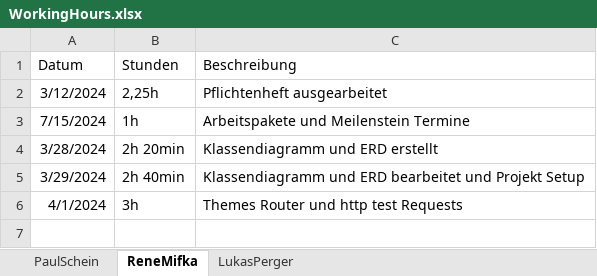
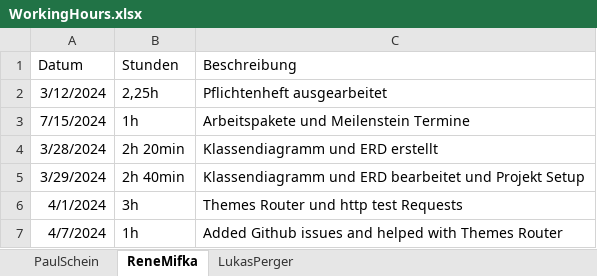
Before and after one commit to 2324-3bhif-teaching/StaticSiteGenerator, an Excel workbook: WorkingHours/WorkingHours.xlsx, sheet ReneMifka, drawn as a sheet; values as stored, in another font and other column widths than the file's, no borders; the diff names each change by its address in the sheet, - before the commit and + after, or states it on an @@ line.

```diff
--- a/WorkingHours/WorkingHours.xlsx (sheet ReneMifka)
+++ b/WorkingHours/WorkingHours.xlsx (sheet ReneMifka)
+row 7: 4/7/2024 | 1h | Added Github issues and helped with Themes Router
```
Also changed, not shown: sheet PaulSchein, sheet LukasPerger.
